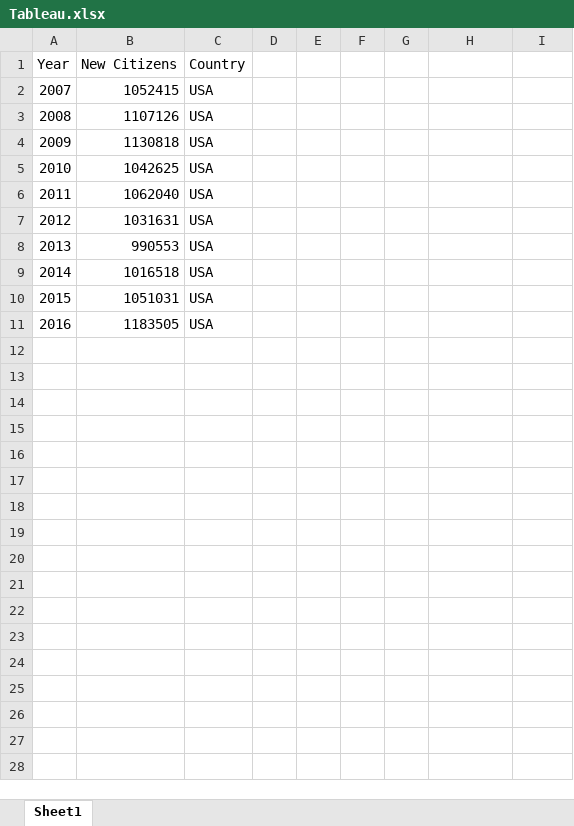
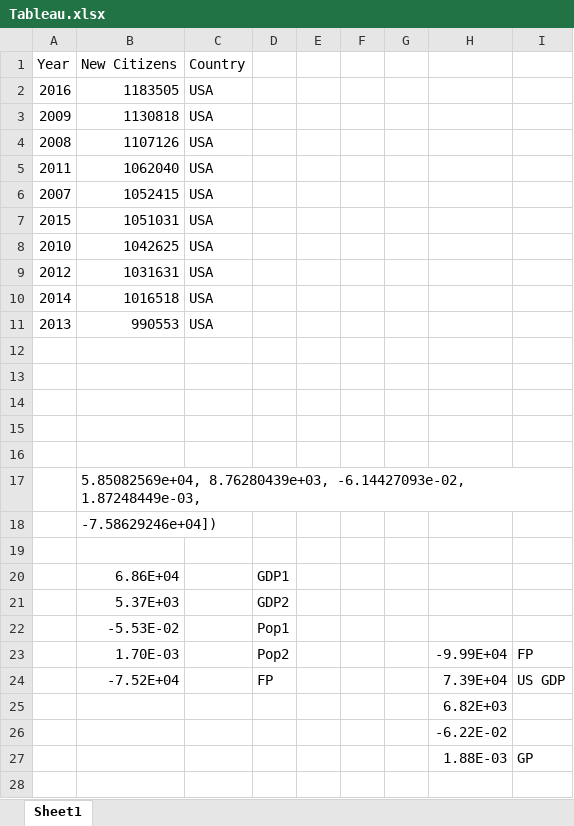
Before and after one commit to cyrus-rustomji/metis, an Excel workbook: Project_2/Tableau.xlsx, sheet Sheet1, drawn as a sheet; only a part is shown; values as stored, in another font and other column widths than the file's, no borders; addresses are those after the commit; the diff covers the shown part only; the diff names each change by its address in the sheet, - before the commit and + after, or states it on an @@ line.

```diff
--- a/Project_2/Tableau.xlsx (sheet Sheet1)
+++ b/Project_2/Tableau.xlsx (sheet Sheet1)
+row 2: 2016 | 1183505 | USA
@@ row 4 moved to row 3: 2009 @@
@@ row 3 moved to row 4: 2008 @@
@@ row 6 moved to row 5: 2011 @@
+row 7: 2015 | 1051031 | USA
+row 10: 2014 | 1016518 | USA
-row 12: 2014 | 1016518 | USA
+row 12: (empty)
-row 13: 2015 | 1051031 | USA
+row 13: (empty)
-row 14: 2016 | 1183505 | USA
+row 14: (empty)
+row 15: (empty)
+row 16: (empty)
+row 17:  | 5.85082569e+04, 8.76280439e+03, -6.14427093e-02, 1.87248449e-03,
+row 18:  | -7.58629246e+04])
+row 19: (empty)
+row 20:  | 6.86E+04 |  | GDP1
+row 21:  | 5.37E+03 |  | GDP2
+row 22:  | -5.53E-02 |  | Pop1
+row 23:  | 1.70E-03 |  | Pop2 |  |  |  | -9.99E+04 | FP
+row 24:  | -7.52E+04 |  | FP |  |  |  | 7.39E+04 | US GDP
+row 25:  |  |  |  |  |  |  | 6.82E+03
+row 26:  |  |  |  |  |  |  | -6.22E-02
+row 27:  |  |  |  |  |  |  | 1.88E-03 | GP
+row 28: (empty)
```
Also changed, not shown: 5 added rows elsewhere in this sheet, 6 other files.
